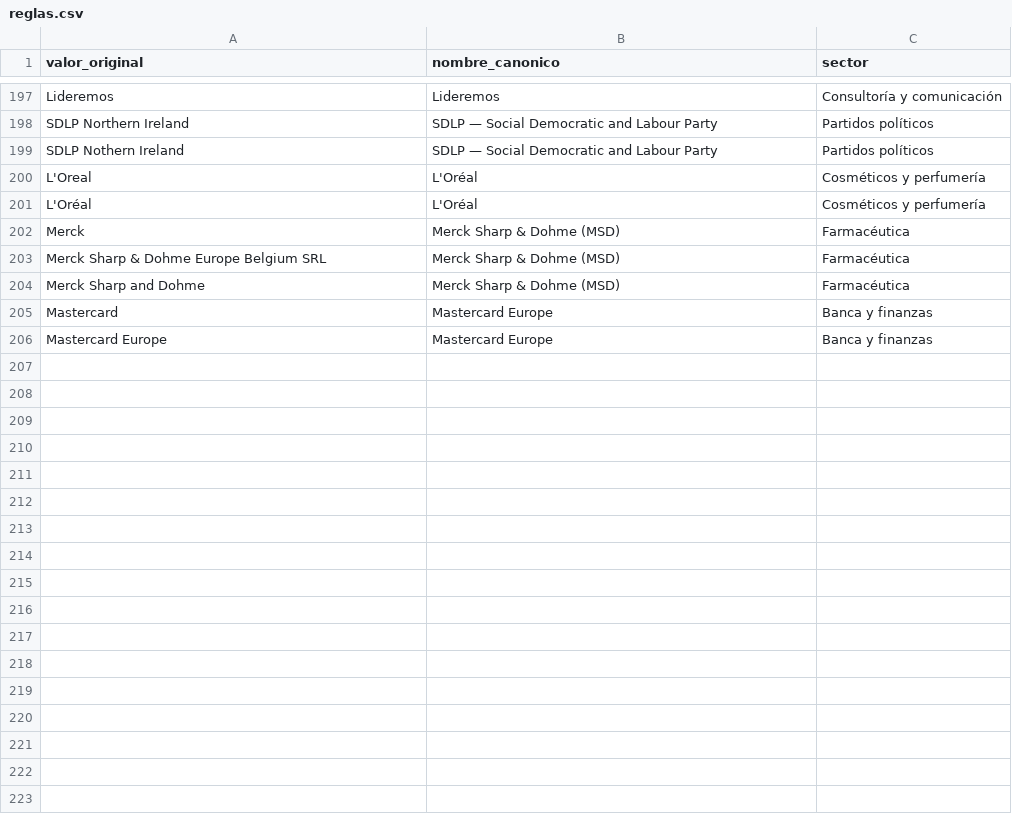
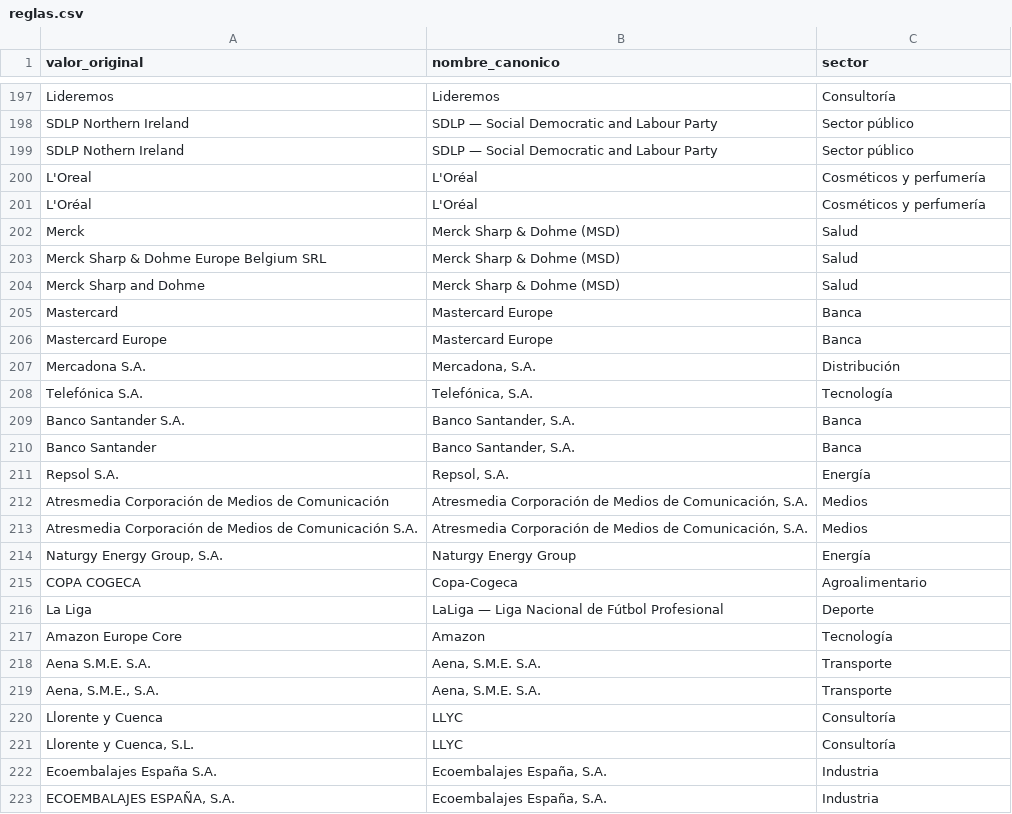
Before and after one commit to huallpaalvarezfrank/meps-espanoles, a CSV file: etl/reglas.csv, drawn as a sheet; only a part is shown, gaps mark what is left out; the diff covers the shown part only; the diff names each change by its address in the sheet, - before the commit and + after, or states it on an @@ line.

```diff
--- a/etl/reglas.csv
+++ b/etl/reglas.csv
-C197 (sector): Consultoría y comunicación
+C197 (sector): Consultoría
-C198:C199 (sector): Partidos políticos
+C198:C199 (sector): Sector público
-C202:C204 (sector): Farmacéutica
+C202:C204 (sector): Salud
-C205:C206 (sector): Banca y finanzas
+C205:C206 (sector): Banca
+row 207: Mercadona S.A. | Mercadona, S.A. | Distribución
+row 208: Telefónica S.A. | Telefónica, S.A. | Tecnología
+row 209: Banco Santander S.A. | Banco Santander, S.A. | Banca
+row 210: Banco Santander | Banco Santander, S.A. | Banca
+row 211: Repsol S.A. | Repsol, S.A. | Energía
+row 212: Atresmedia Corporación de Medios de Comunicación | Atresmedia Corporación de Medios de Comunicación, S.A. | Medios
+row 213: Atresmedia Corporación de Medios de Comunicación S.A. | Atresmedia Corporación de Medios de Comunicación, S.A. | Medios
+row 214: Naturgy Energy Group, S.A. | Naturgy Energy Group | Energía
+row 215: COPA COGECA | Copa-Cogeca | Agroalimentario
+row 216: La Liga | LaLiga — Liga Nacional de Fútbol Profesional | Deporte
+row 217: Amazon Europe Core | Amazon | Tecnología
+row 218: Aena S.M.E. S.A. | Aena, S.M.E. S.A. | Transporte
+row 219: Aena, S.M.E., S.A. | Aena, S.M.E. S.A. | Transporte
+row 220: Llorente y Cuenca | LLYC | Consultoría
+row 221: Llorente y Cuenca, S.L. | LLYC | Consultoría
+row 222: Ecoembalajes España S.A. | Ecoembalajes España, S.A. | Industria
+row 223: ECOEMBALAJES ESPAÑA, S.A. | Ecoembalajes España, S.A. | Industria
```
Also changed, not shown: 5 added rows and 77 edited cells elsewhere in this file, 3 other files.
